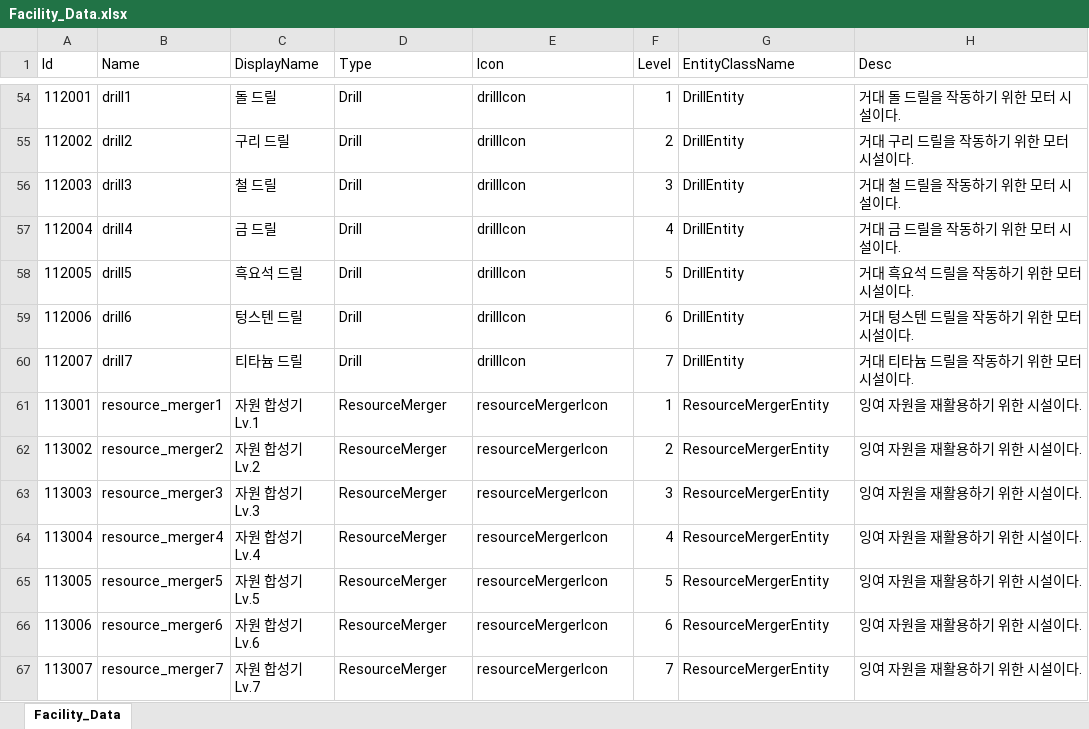
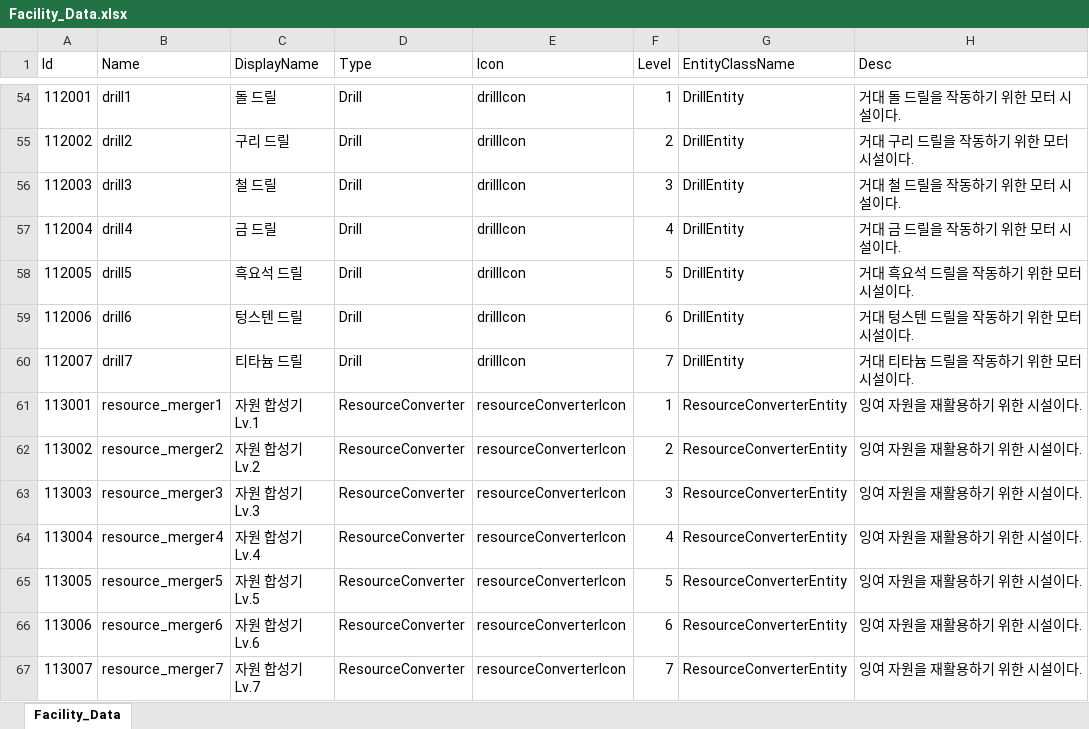
Before and after one commit to koseongboy/Drill_Game, an Excel workbook: Assets/100_Data/XlsxFiles/Facility_Data.xlsx, sheet Facility_Data, drawn as a sheet; only a part is shown, gaps mark what is left out; values as stored, in another font and other column widths than the file's, no borders; table styles not drawn; the diff names each change by its address in the sheet, - before the commit and + after, or states it on an @@ line.

```diff
--- a/Assets/100_Data/XlsxFiles/Facility_Data.xlsx (sheet Facility_Data)
+++ b/Assets/100_Data/XlsxFiles/Facility_Data.xlsx (sheet Facility_Data)
-D61:D67 (Type): ResourceMerger
+D61:D67 (Type): ResourceConverter
-E61:E67 (Icon): resourceMergerIcon
+E61:E67 (Icon): resourceConverterIcon
-G61:G67 (EntityClassName): ResourceMergerEntity
+G61:G67 (EntityClassName): ResourceConverterEntity
```
Also changed, not shown: 16 other files.
